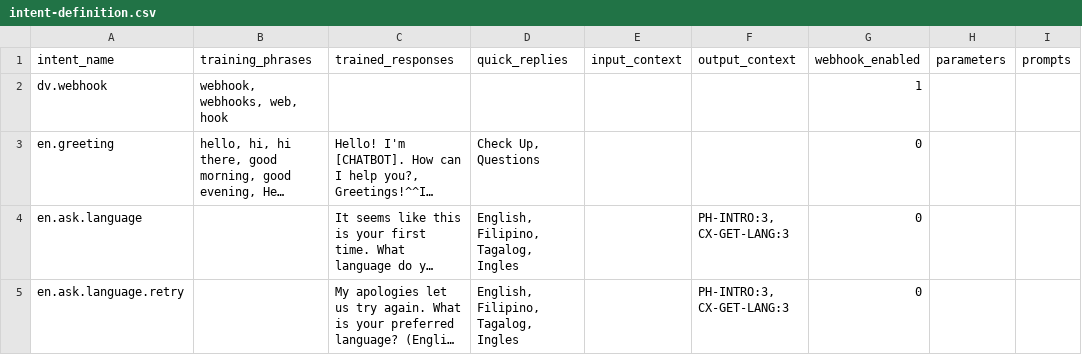
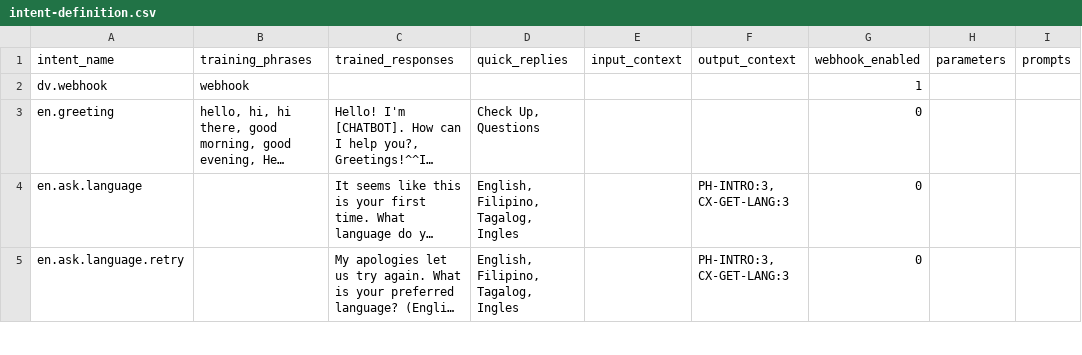
Before and after one commit to mxxnxd/tesis, a CSV file: intent-definition.csv, drawn as a sheet; only a part is shown; long unchanged cells end in …; the diff covers the shown part only; the diff names each change by its address in the sheet, - before the commit and + after, or states it on an @@ line.

```diff
--- a/intent-definition.csv
+++ b/intent-definition.csv
-B2 (training_phrases): webhook, webhooks, web, hook
+B2 (training_phrases): webhook
```
Also changed, not shown: 1 added row, 1 removed row and 2 edited cells elsewhere in this file, 10 other files.
